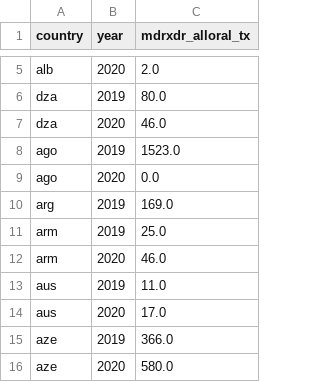
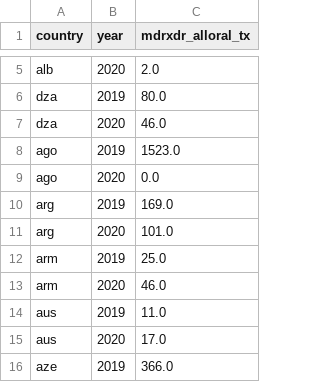
Before and after one commit to open-numbers/ddf--who--tb_burden_estimates, a CSV file: ddf--datapoints--mdrxdr_alloral_tx--by--country--year.csv, drawn as a sheet; only a part is shown, gaps mark what is left out; the shorter side is filled out with more unchanged rows.

Commit message:
auto generated dataset

```diff
--- a/ddf--datapoints--mdrxdr_alloral_tx--by--country--year.csv
+++ b/ddf--datapoints--mdrxdr_alloral_tx--by--country--year.csv
@@ -10,2 +10,3 @@ ago,2020,0.0
 arg,2019,169.0
+arg,2020,101.0
 arm,2019,25.0
```
Also changed, not shown: ddf--datapoints--conf_rr_fqr_tx--by--country--year.csv, ddf--datapoints--e_prevtx_kids_pct--by--country--year.csv, 44 other files.
